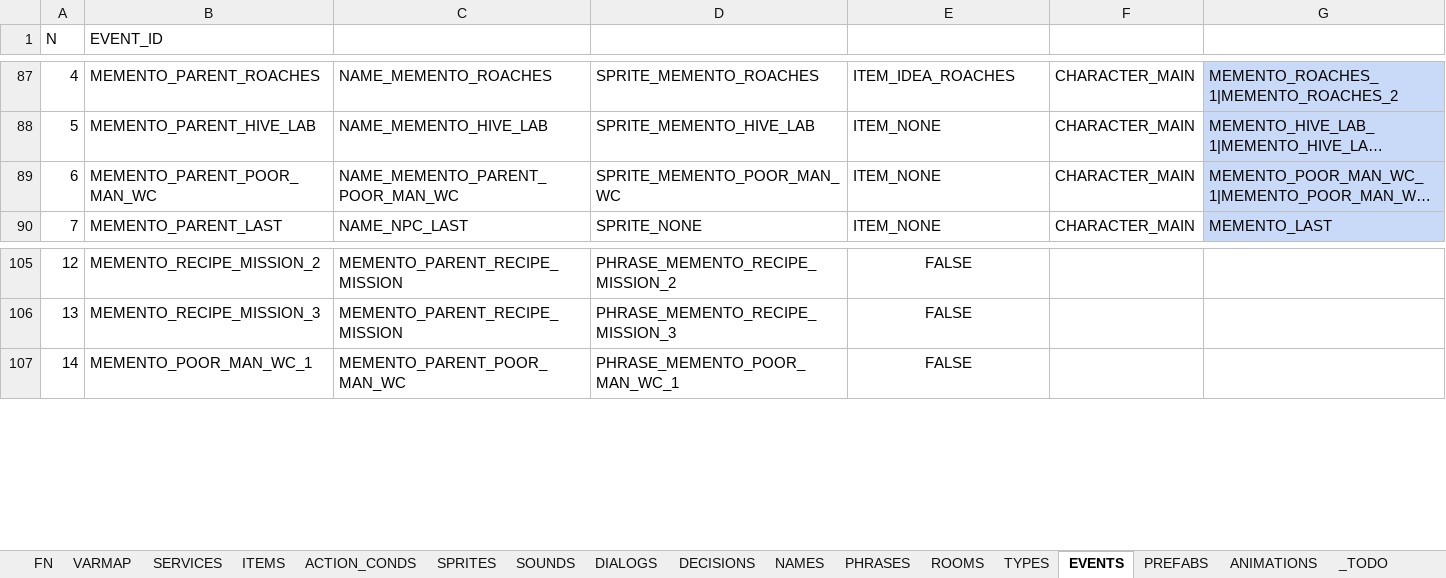
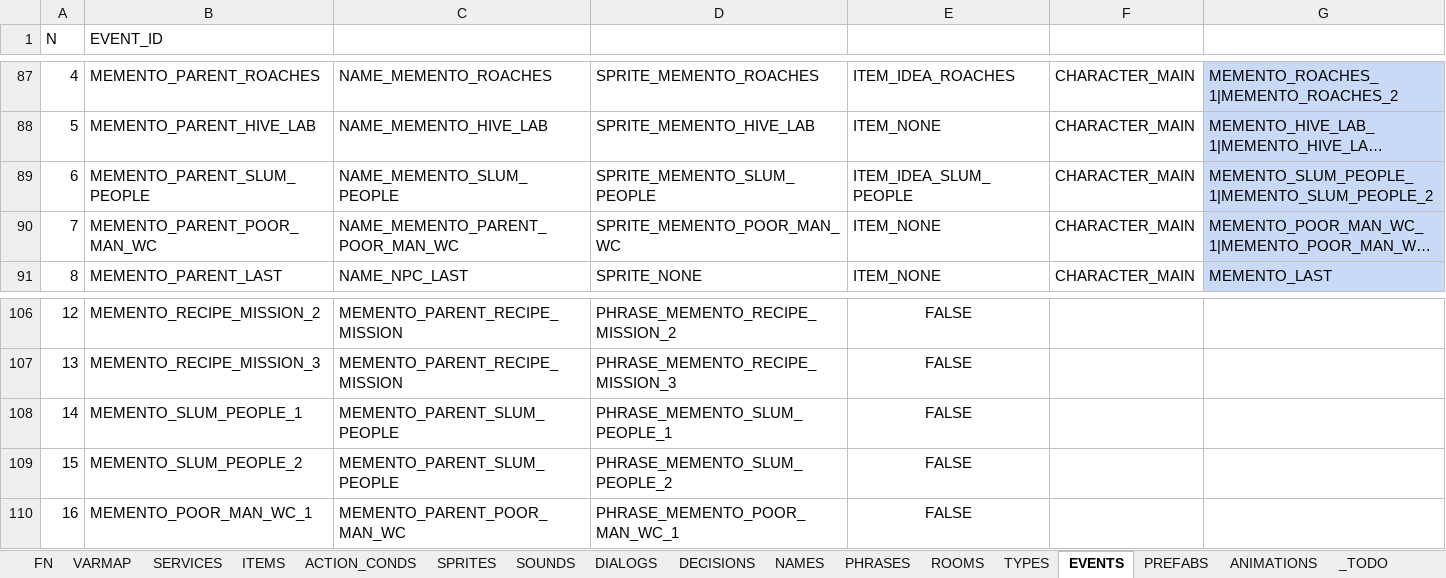
Before and after one commit to ivor4/Goblins3_AnotherQuest, an Excel workbook: VARMAP_Generator/VARMAP.xlsx, sheet EVENTS, drawn as a sheet; only a part is shown, gaps mark what is left out; long unchanged cells end in …; values as stored, in another font and other column widths than the file's, no borders; charts and pictures and table styles not drawn; addresses are those after the commit; the diff names each change by its address in the sheet, - before the commit and + after, or states it on an @@ line.

```diff
--- a/VARMAP_Generator/VARMAP.xlsx (sheet EVENTS)
+++ b/VARMAP_Generator/VARMAP.xlsx (sheet EVENTS)
+row 89: 6 | MEMENTO_PARENT_SLUM_PEOPLE | NAME_MEMENTO_SLUM_PEOPLE | SPRITE_MEMENTO_SLUM_PEOPLE | ITEM_IDEA_SLUM_PEOPLE | CHARACTER_MAIN | MEMENTO_SLUM_PEOPLE_1|MEMENTO_SLUM_PEOPLE_2
@@ column A (N) renumbered between rows 90 and 113 @@
+row 108: 14 | MEMENTO_SLUM_PEOPLE_1 | MEMENTO_PARENT_SLUM_PEOPLE | PHRASE_MEMENTO_SLUM_PEOPLE_1 | FALSE
+row 109: 15 | MEMENTO_SLUM_PEOPLE_2 | MEMENTO_PARENT_SLUM_PEOPLE | PHRASE_MEMENTO_SLUM_PEOPLE_2 | FALSE
```
Also changed, not shown: sheet ACTION_CONDS, sheet PHRASES, sheet ITEMS, sheet NAMES, sheet SPRITES, sheet SOUNDS, 2 more sheets, formulas that keep their value, 48 other files.
